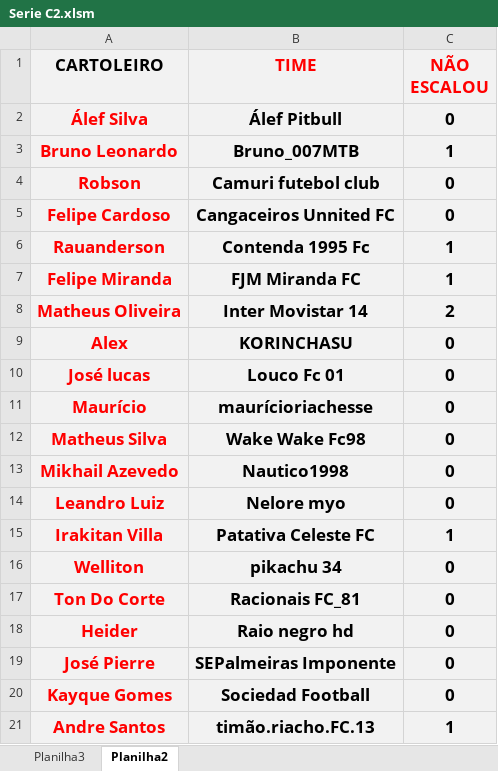
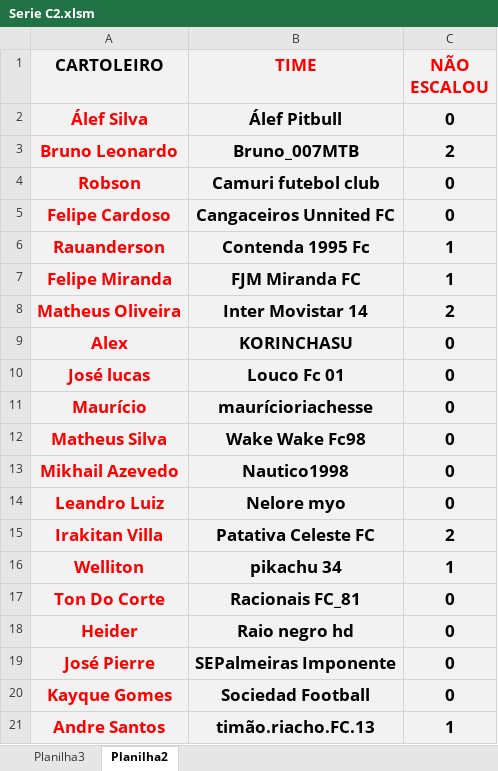
Before and after one commit to KlebersonSilva90/CampeonatoRiachenseCartolaFC, an Excel workbook: planilhas/Serie C2.xlsm, sheet Planilha2, drawn as a sheet; values as stored, in another font and other column widths than the file's, no borders; the diff names each change by its address in the sheet, - before the commit and + after, or states it on an @@ line.

```diff
--- a/planilhas/Serie C2.xlsm (sheet Planilha2)
+++ b/planilhas/Serie C2.xlsm (sheet Planilha2)
-C3 (NÃO ESCALOU): 1
+C3 (NÃO ESCALOU): 2
-C15 (NÃO ESCALOU): 1
+C15 (NÃO ESCALOU): 2
-C16 (NÃO ESCALOU): 0
+C16 (NÃO ESCALOU): 1
```
Also changed, not shown: sheet Planilha3, charts or pictures, planilhas/Serie A2.xlsm, planilhas/Serie B2.xlsm, 7 other files.
